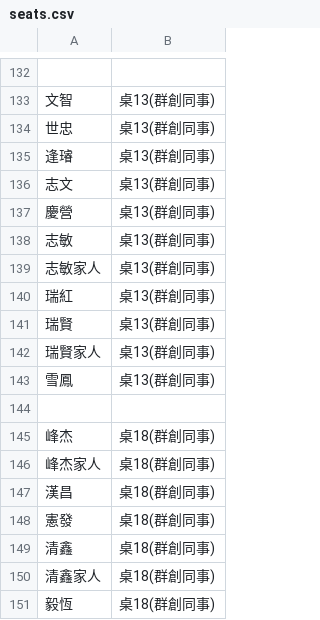
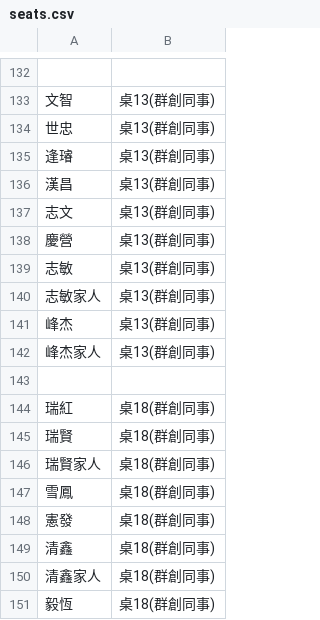
Before and after one commit to peteryang1110/small_project_for_wedding, a CSV file: seats.csv, drawn as a sheet; only a part is shown, gaps mark what is left out; removed rows and columns are numbered as before the commit, all else as after; the diff names each change by its address in the sheet, - before the commit and + after, or states it on an @@ line.

Commit message:
Update seats.csv

```diff
--- a/seats.csv
+++ b/seats.csv
+row 136: 漢昌 | 桌13(群創同事)
-A141: 瑞紅
+A141: 峰杰
-row 141: 瑞賢 | 桌13(群創同事)
-A142: 瑞賢家人
+A142: 峰杰家人
-row 143: 雪鳳 | 桌13(群創同事)
-A144: 峰杰
+A144: 瑞紅
+row 145: 瑞賢 | 桌18(群創同事)
-A146: 峰杰家人
+A146: 瑞賢家人
-A147: 漢昌
+A147: 雪鳳
```
